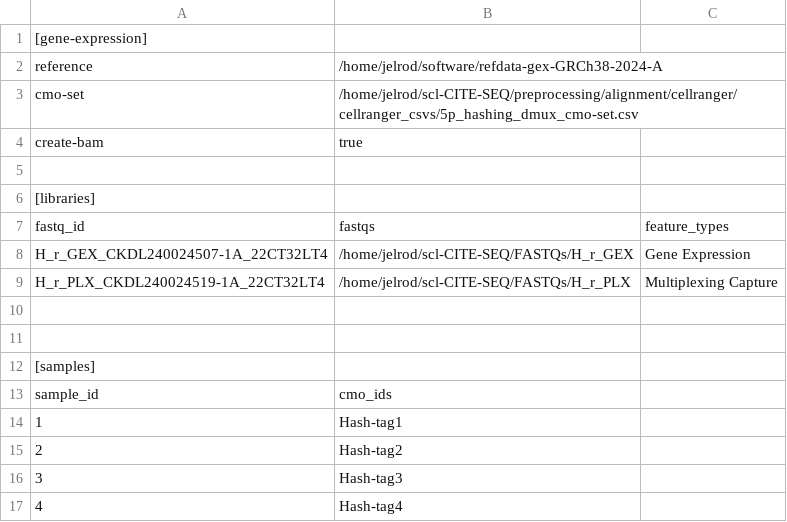
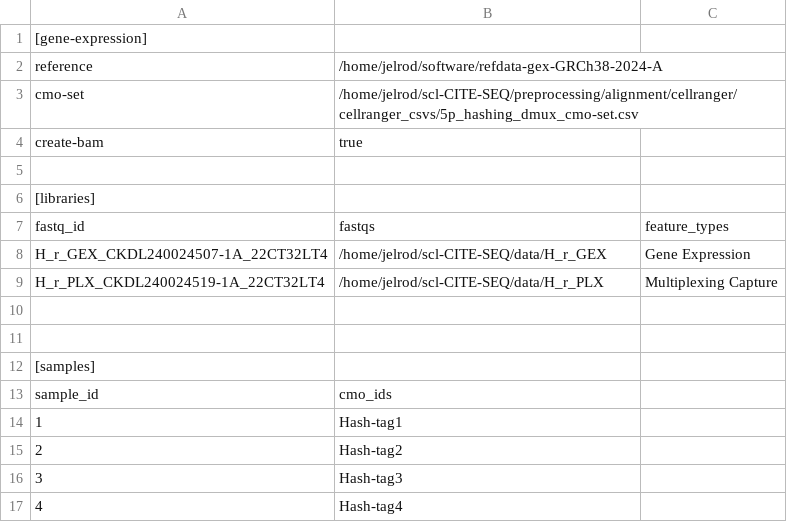
Before and after one commit to jkelrod97/jSSc-ASCT-longitudinal-monocytes, a CSV file: cellranger_csvs/demultiplexing/H_r_config.csv, drawn as a sheet.

```diff
--- a/cellranger_csvs/demultiplexing/H_r_config.csv
+++ b/cellranger_csvs/demultiplexing/H_r_config.csv
@@ -7,4 +7,4 @@ create-bam,true
 fastq_id,fastqs,feature_types
-H_r_GEX_CKDL240024507-1A_22CT32LT4,/home/jelrod/scl-CITE-SEQ/FASTQs/H_r_GEX,Gene Expression
-H_r_PLX_CKDL240024519-1A_22CT32LT4,/home/jelrod/scl-CITE-SEQ/FASTQs/H_r_PLX,Multiplexing Capture
+H_r_GEX_CKDL240024507-1A_22CT32LT4,/home/jelrod/scl-CITE-SEQ/data/H_r_GEX,Gene Expression
+H_r_PLX_CKDL240024519-1A_22CT32LT4,/home/jelrod/scl-CITE-SEQ/data/H_r_PLX,Multiplexing Capture
 
```
Also changed, not shown: cellranger_csvs/demultiplexing/591_config.csv, cellranger_csvs/demultiplexing/594_r_config.csv.
